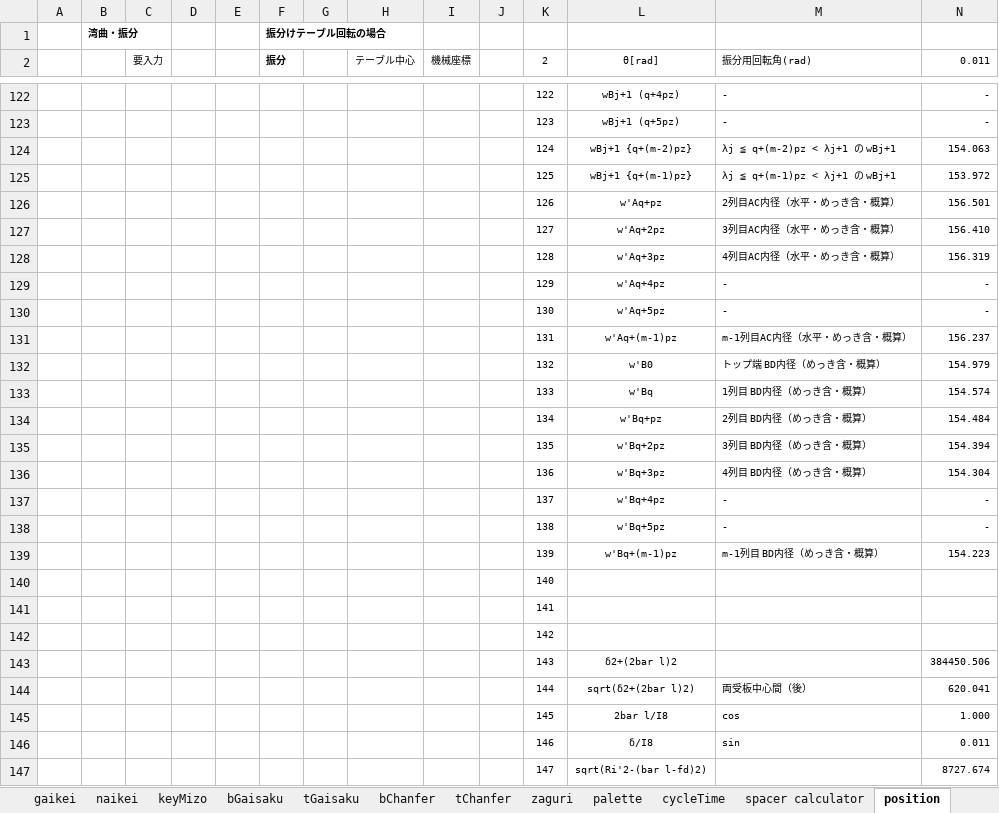
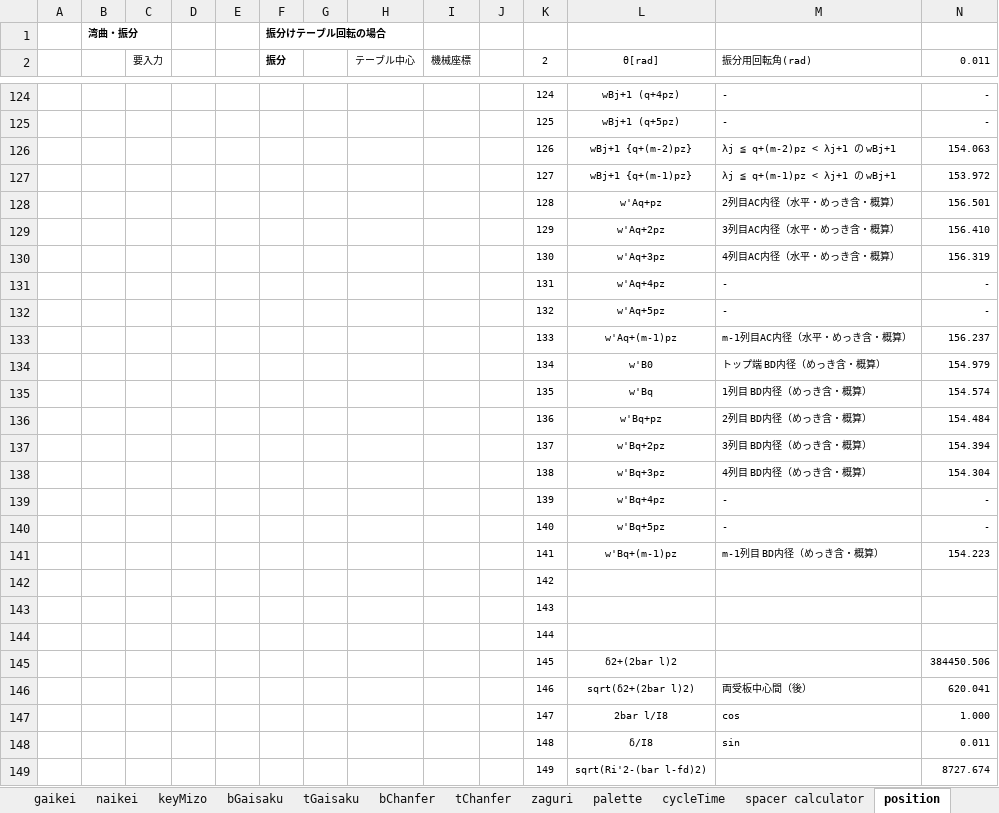
Before and after one commit to mojimould/mould_moji, an Excel workbook: Mould_Database/Mould_DB.xlsx, sheet position, drawn as a sheet; only a part is shown, gaps mark what is left out; values as stored, in another font and other column widths than the file's, no borders; conditional formats not drawn; removed rows and columns are numbered as before the commit, all else as after; the diff covers the shown part only; the diff names each change by its address in the sheet, - before the commit and + after, or states it on an @@ line.

```diff
--- a/Mould_Database/Mould_DB.xlsx (sheet position)
+++ b/Mould_Database/Mould_DB.xlsx (sheet position)
-K124 (2): 122
+K124 (2): 124
-K125 (2): 123
+K125 (2): 125
-K126 (2): 124
+K126 (2): 126
-K127 (2): 125
+K127 (2): 127
-K128 (2): 126
+K128 (2): 128
-K129 (2): 127
+K129 (2): 129
-K130 (2): 128
+K130 (2): 130
-K131 (2): 129
+K131 (2): 131
-K132 (2): 130
+K132 (2): 132
-K133 (2): 131
+K133 (2): 133
-K134 (2): 132
+K134 (2): 134
-K135 (2): 133
+K135 (2): 135
-K136 (2): 134
+K136 (2): 136
-K137 (2): 135
+K137 (2): 137
-K138 (2): 136
+K138 (2): 138
-K139 (2): 137
+K139 (2): 139
-K140 (2): 138
+K140 (2): 140
-K141 (2): 139
+K141 (2): 141
-row 140:  |  |  |  |  |  |  |  |  |  | 140
-row 141:  |  |  |  |  |  |  |  |  |  | 141
+row 143:  |  |  |  |  |  |  |  |  |  | 143
+row 144:  |  |  |  |  |  |  |  |  |  | 144
-K145 (2): 143
+K145 (2): 145
-K146 (2): 144
+K146 (2): 146
-K147 (2): 145
+K147 (2): 147
-K148 (2): 146
+K148 (2): 148
-K149 (2): 147
+K149 (2): 149
```
Also changed, not shown: 2 added rows, 82 edited cells and cell formats elsewhere in this sheet, formulas that keep their value, 4 other files.
